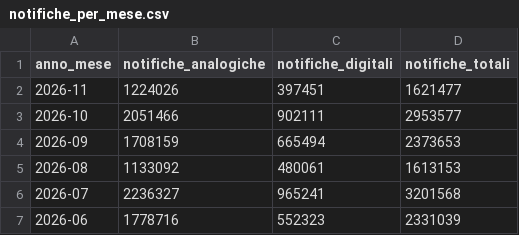
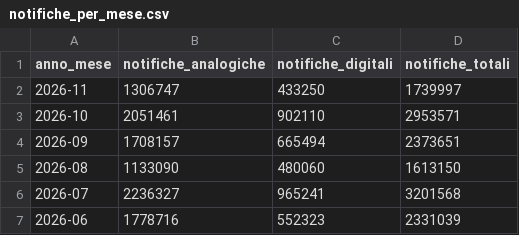
Before and after one commit to pagopa/pdnd-dl-open-data, a CSV file: send/data/notifiche_per_mese.csv, drawn as a sheet; only a part is shown.

Commit message:
send/data/notifiche_per_mese.csv updated

```diff
--- a/send/data/notifiche_per_mese.csv
+++ b/send/data/notifiche_per_mese.csv
@@ -1,6 +1,6 @@
 anno_mese,notifiche_analogiche,notifiche_digitali,notifiche_totali
-2026-11,1224026,397451,1621477
-2026-10,2051466,902111,2953577
-2026-09,1708159,665494,2373653
-2026-08,1133092,480061,1613153
+2026-11,1306747,433250,1739997
+2026-10,2051461,902110,2953571
+2026-09,1708157,665494,2373651
+2026-08,1133090,480060,1613150
 2026-07,2236327,965241,3201568
```
